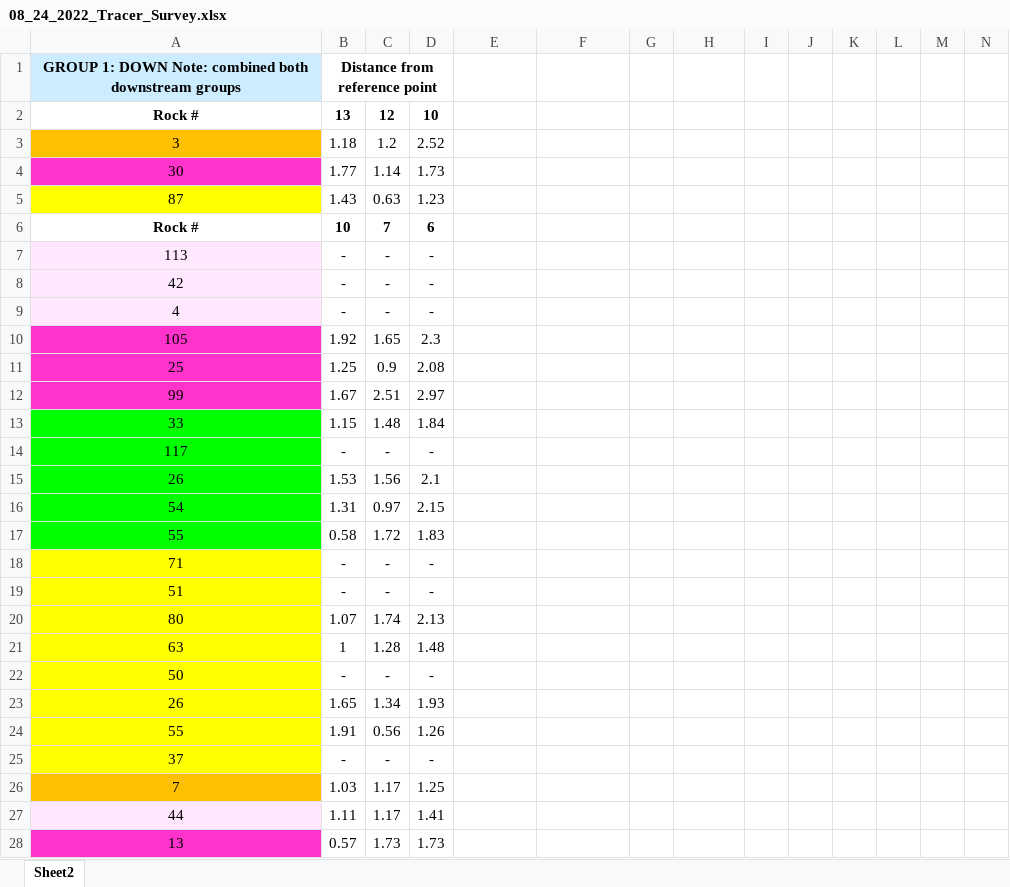
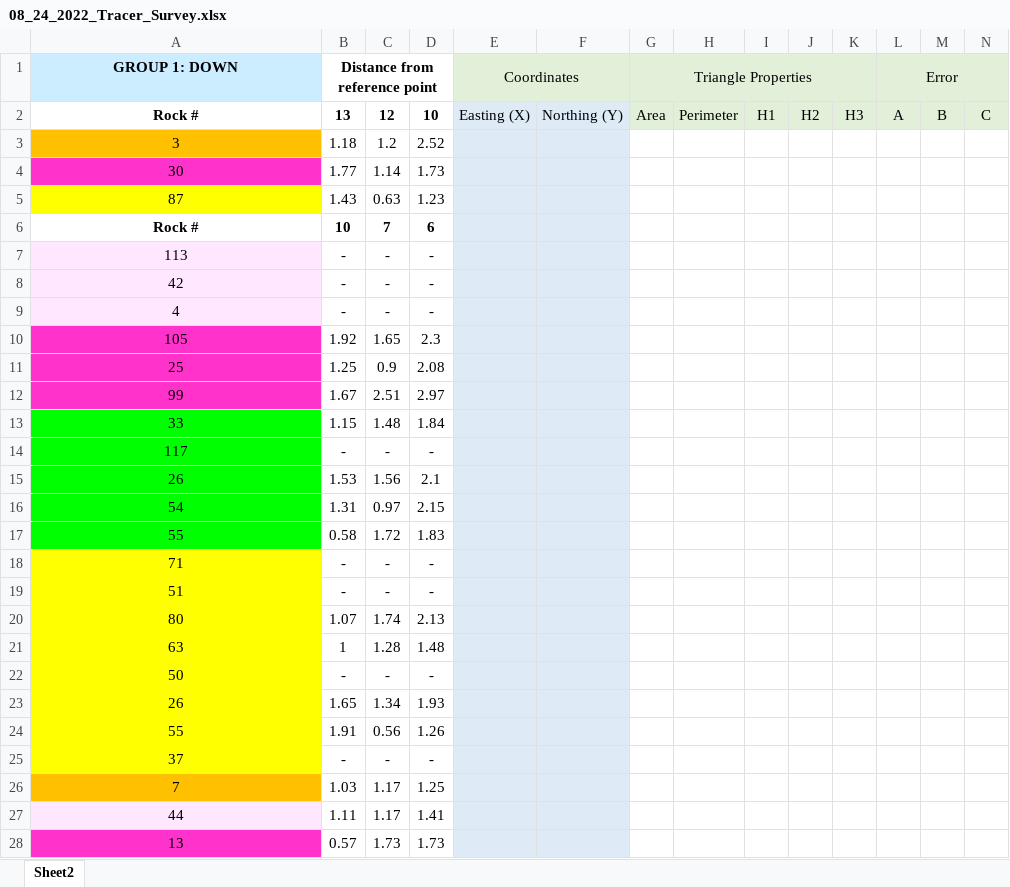
Before and after one commit to nicole-hucke/RFID_tracers, an Excel workbook: Surveys/08_24_2022_Tracer_Survey.xlsx, sheet Sheet2, drawn as a sheet; only a part is shown; values as stored, in another font and other column widths than the file's, no borders; removed rows and columns are numbered as before the commit, all else as after; rows hold the shown columns only; the diff covers the shown part only; the diff names each change by its address in the sheet, - before the commit and + after, or states it on an @@ line.

```diff
--- a/Surveys/08_24_2022_Tracer_Survey.xlsx (sheet Sheet2)
+++ b/Surveys/08_24_2022_Tracer_Survey.xlsx (sheet Sheet2)
-row 1: GROUP 1: DOWN Note: combined both downstream groups | Distance from reference point
-row 2: Rock # | 13 | 12 | 10
+row 1: GROUP 1: DOWN | Distance from reference point |  |  | Coordinates |  | Triangle Properties |  |  |  |  | Error
+row 2: Rock # | 13 | 12 | 10 | Easting (X) | Northing (Y) | Area | Perimeter | H1 | H2 | H3 | A | B | C
-E3:F28 fill: none
+E3:F28 fill: #DEEBF7
```
Also changed, not shown: 3 added rows, 3 removed rows, 9 edited cells, cell formats and merged cells elsewhere in this sheet, Surveys/07_06_2022_Tracer_Survey.xlsx, Surveys/08_06_2022_Tracer_Survey.xlsx, 1 other file.
